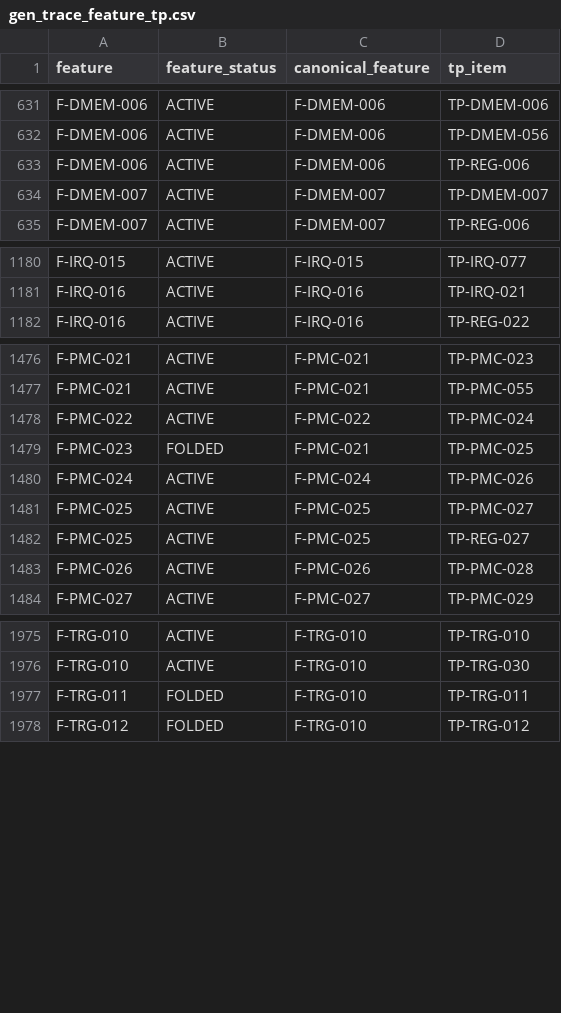
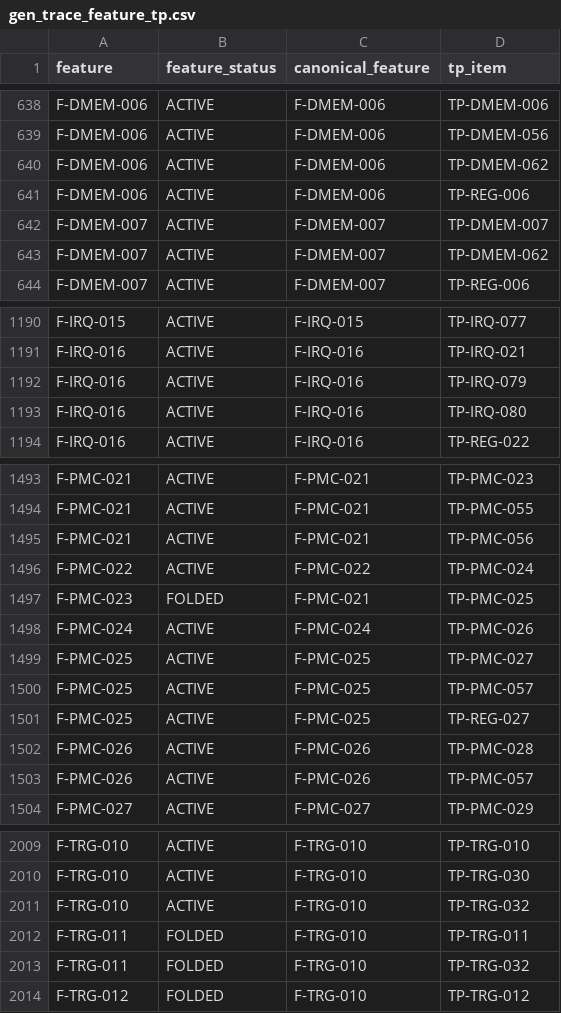
Before and after one commit to fzhangTT/ibex, a CSV file: dv/auto_dv/docs/gen_trace_feature_tp.csv, drawn as a sheet; only a part is shown, gaps mark what is left out; the diff covers the shown part only.

```diff
--- a/dv/auto_dv/docs/gen_trace_feature_tp.csv
+++ b/dv/auto_dv/docs/gen_trace_feature_tp.csv
@@ -632,4 +639,6 @@ F-DMEM-006,ACTIVE,F-DMEM-006,TP-DMEM-006
 F-DMEM-006,ACTIVE,F-DMEM-006,TP-DMEM-056
+F-DMEM-006,ACTIVE,F-DMEM-006,TP-DMEM-062
 F-DMEM-006,ACTIVE,F-DMEM-006,TP-REG-006
 F-DMEM-007,ACTIVE,F-DMEM-007,TP-DMEM-007
+F-DMEM-007,ACTIVE,F-DMEM-007,TP-DMEM-062
 F-DMEM-007,ACTIVE,F-DMEM-007,TP-REG-006
@@ -1181,2 +1191,4 @@ F-IRQ-015,ACTIVE,F-IRQ-015,TP-IRQ-077
 F-IRQ-016,ACTIVE,F-IRQ-016,TP-IRQ-021
+F-IRQ-016,ACTIVE,F-IRQ-016,TP-IRQ-079
+F-IRQ-016,ACTIVE,F-IRQ-016,TP-IRQ-080
 F-IRQ-016,ACTIVE,F-IRQ-016,TP-REG-022
@@ -1477,2 +1494,3 @@ F-PMC-021,ACTIVE,F-PMC-021,TP-PMC-023
 F-PMC-021,ACTIVE,F-PMC-021,TP-PMC-055
+F-PMC-021,ACTIVE,F-PMC-021,TP-PMC-056
 F-PMC-022,ACTIVE,F-PMC-022,TP-PMC-024
@@ -1481,4 +1499,6 @@ F-PMC-024,ACTIVE,F-PMC-024,TP-PMC-026
 F-PMC-025,ACTIVE,F-PMC-025,TP-PMC-027
+F-PMC-025,ACTIVE,F-PMC-025,TP-PMC-057
 F-PMC-025,ACTIVE,F-PMC-025,TP-REG-027
 F-PMC-026,ACTIVE,F-PMC-026,TP-PMC-028
+F-PMC-026,ACTIVE,F-PMC-026,TP-PMC-057
 F-PMC-027,ACTIVE,F-PMC-027,TP-PMC-029
@@ -1976,3 +2010,5 @@ F-TRG-010,ACTIVE,F-TRG-010,TP-TRG-010
 F-TRG-010,ACTIVE,F-TRG-010,TP-TRG-030
+F-TRG-010,ACTIVE,F-TRG-010,TP-TRG-032
 F-TRG-011,FOLDED,F-TRG-010,TP-TRG-011
+F-TRG-011,FOLDED,F-TRG-010,TP-TRG-032
 F-TRG-012,FOLDED,F-TRG-010,TP-TRG-012
```
Also changed, not shown: 28 added rows elsewhere in this file, 5 other files.
